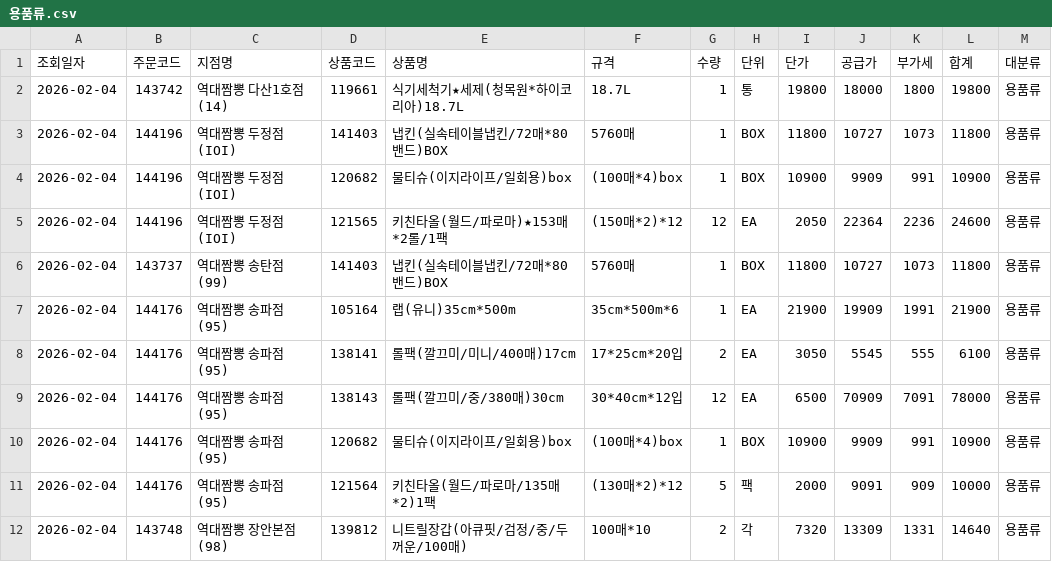
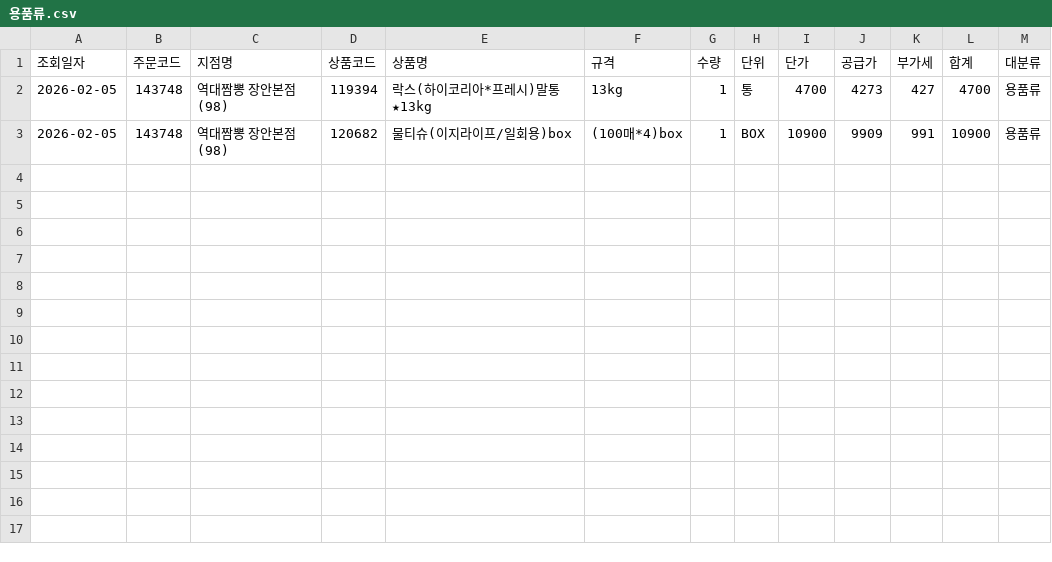
Before and after one commit to dampd21/Sajodaerim, a CSV file: output/by_category/용품류.csv, drawn as a sheet.

```diff
--- a/output/by_category/용품류.csv
+++ b/output/by_category/용품류.csv
@@ -1,12 +1,3 @@
 조회일자,주문코드,지점명,상품코드,상품명,규격,수량,단위,단가,공급가,부가세,합계,대분류
-2026-02-04,143742,역대짬뽕 다산1호점(14),119661,식기세척기★세제(청목원*하이코리아)18.7L,18.7L,1,통,19800,18000,1800,19800,용품류
-2026-02-04,144196,역대짬뽕 두정점(IOI),141403,냅킨(실속테이블냅킨/72매*80밴드)BOX,5760매,1,BOX,11800,10727,1073,11800,용품류
-2026-02-04,144196,역대짬뽕 두정점(IOI),120682,물티슈(이지라이프/일회용)box,(100매*4)box,1,BOX,10900,9909,991,10900,용품류
-2026-02-04,144196,역대짬뽕 두정점(IOI),121565,키친타올(월드/파로마)★153매*2롤/1팩,(150매*2)*12,12,EA,2050,22364,2236,24600,용품류
-2026-02-04,143737,역대짬뽕 송탄점(99),141403,냅킨(실속테이블냅킨/72매*80밴드)BOX,5760매,1,BOX,11800,10727,1073,11800,용품류
-2026-02-04,144176,역대짬뽕 송파점(95),105164,랩(유니)35cm*500m,35cm*500m*6,1,EA,21900,19909,1991,21900,용품류
-2026-02-04,144176,역대짬뽕 송파점(95),138141,롤팩(깔끄미/미니/400매)17cm,17*25cm*20입,2,EA,3050,5545,555,6100,용품류
-2026-02-04,144176,역대짬뽕 송파점(95),138143,롤팩(깔끄미/중/380매)30cm,30*40cm*12입,12,EA,6500,70909,7091,78000,용품류
-2026-02-04,144176,역대짬뽕 송파점(95),120682,물티슈(이지라이프/일회용)box,(100매*4)box,1,BOX,10900,9909,991,10900,용품류
-2026-02-04,144176,역대짬뽕 송파점(95),121564,키친타올(월드/파로마/135매*2)1팩,(130매*2)*12,5,팩,2000,9091,909,10000,용품류
-2026-02-04,143748,역대짬뽕 장안본점(98),139812,니트릴장갑(아큐핏/검정/중/두꺼운/100매),100매*10,2,각,7320,13309,1331,14640,용품류
+2026-02-05,143748,역대짬뽕 장안본점(98),119394,락스(하이코리아*프레시)말통★13kg,13kg,1,통,4700,4273,427,4700,용품류
+2026-02-05,143748,역대짬뽕 장안본점(98),120682,물티슈(이지라이프/일회용)box,(100매*4)box,1,BOX,10900,9909,991,10900,용품류
```
Also changed, not shown: output/by_category/수산물류.csv, output/by_category/축산물류.csv, 8 other files.
